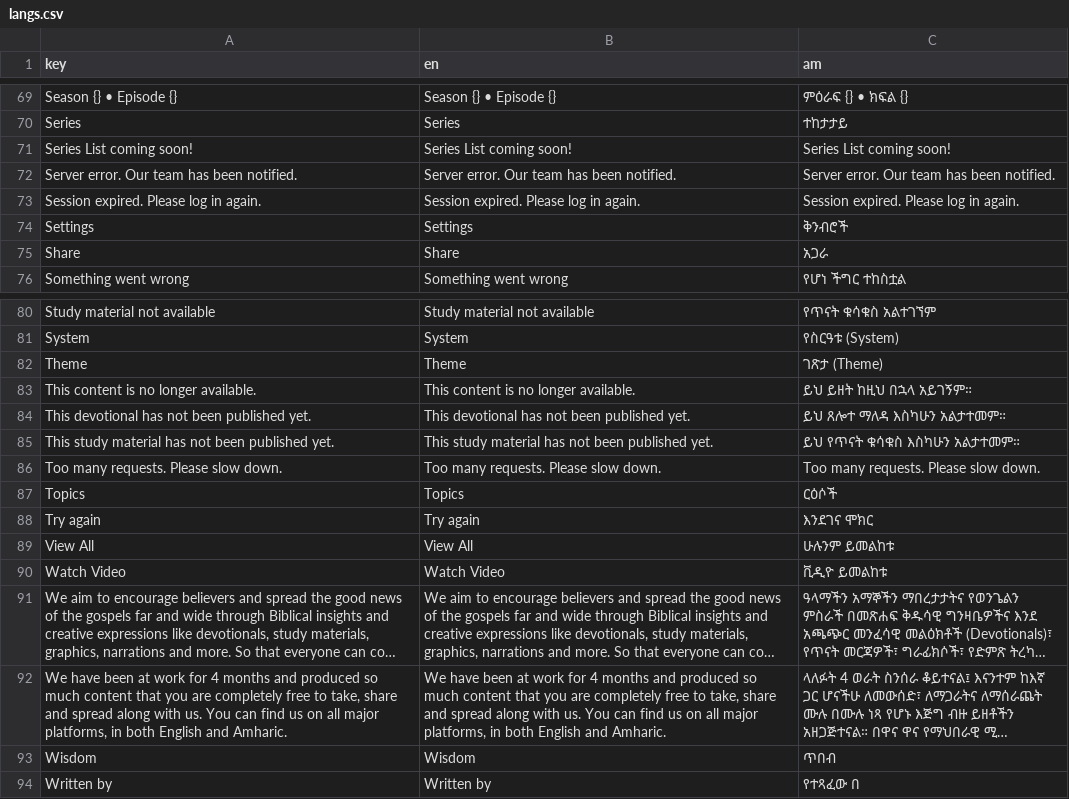
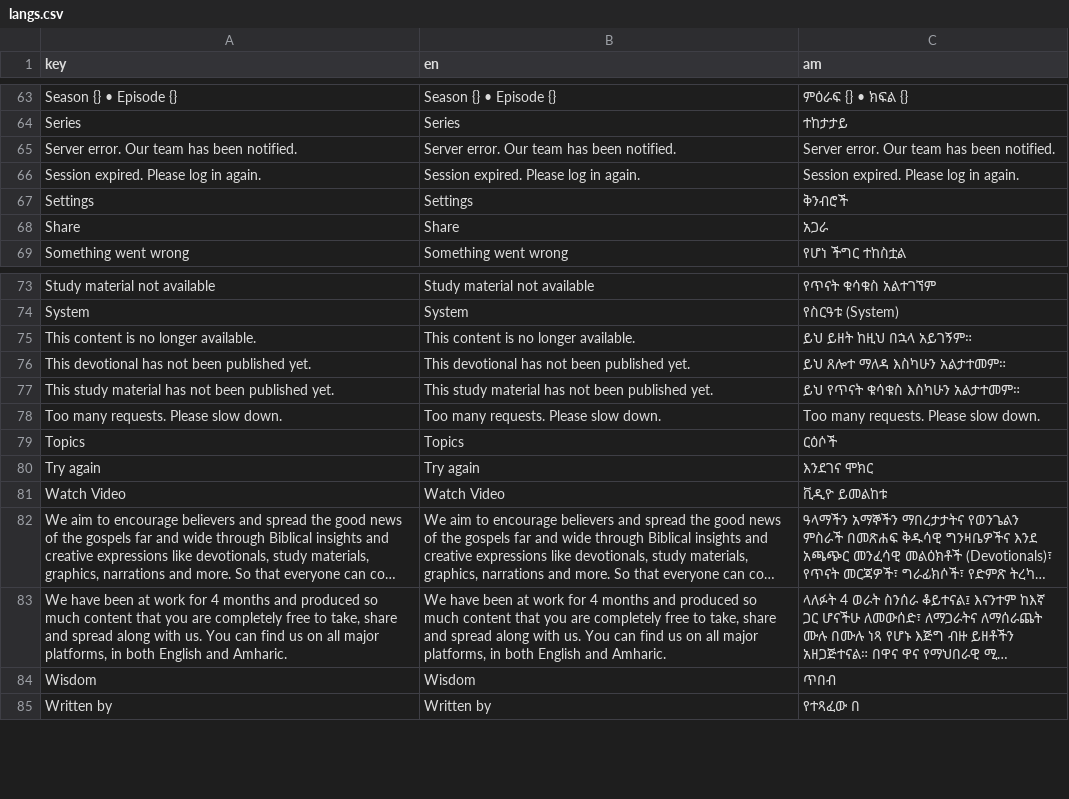
Before and after one commit to BenaiahOrg/BenaiahApp, a CSV file: assets/translations/langs.csv, drawn as a sheet; only a part is shown, gaps mark what is left out; long unchanged cells end in …; the diff covers the shown part only; the diff names each change by its address in the sheet, - before the commit and + after, or states it on an @@ line.

```diff
--- a/assets/translations/langs.csv
+++ b/assets/translations/langs.csv
-row 71: Series List coming soon! | Series List coming soon! | Series List coming soon!
-row 82: Theme | Theme | ገጽታ (Theme)
-row 89: View All | View All | ሁሉንም ይመልከቱ
```
Also changed, not shown: 6 removed rows elsewhere in this file, 4 other files.
